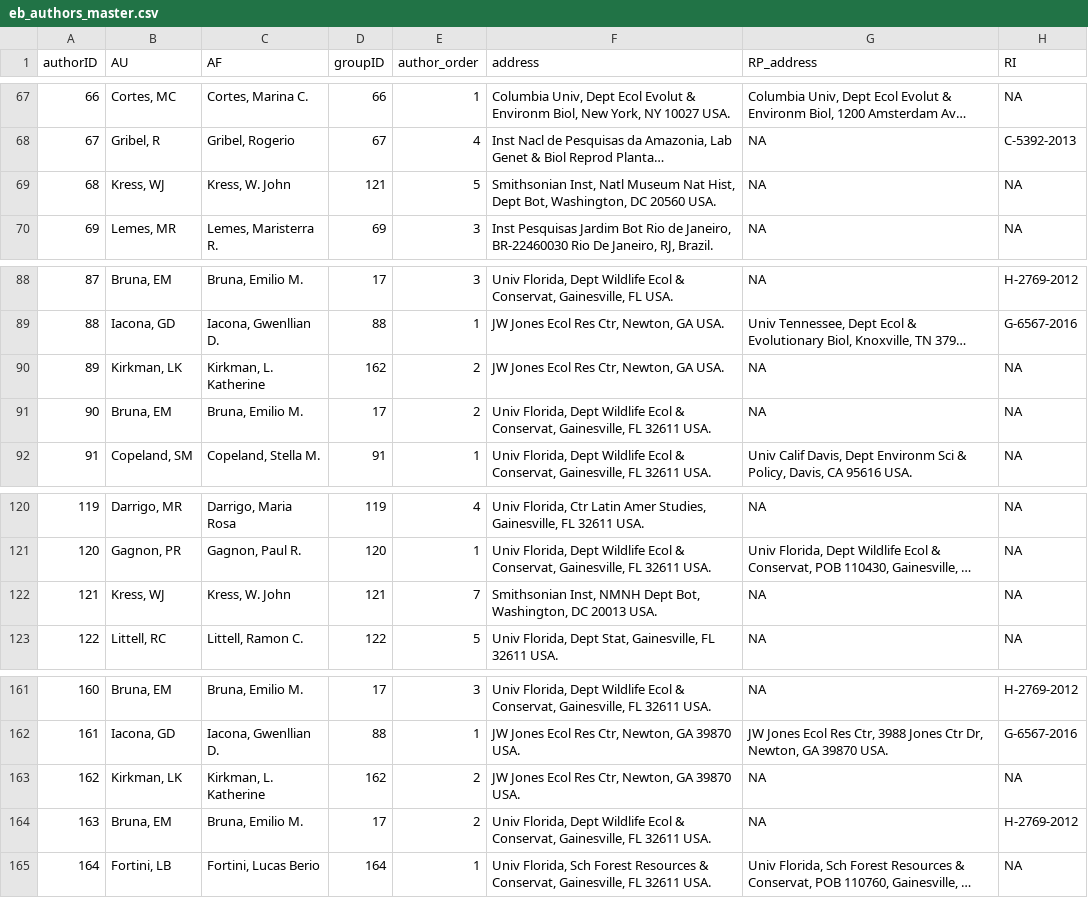
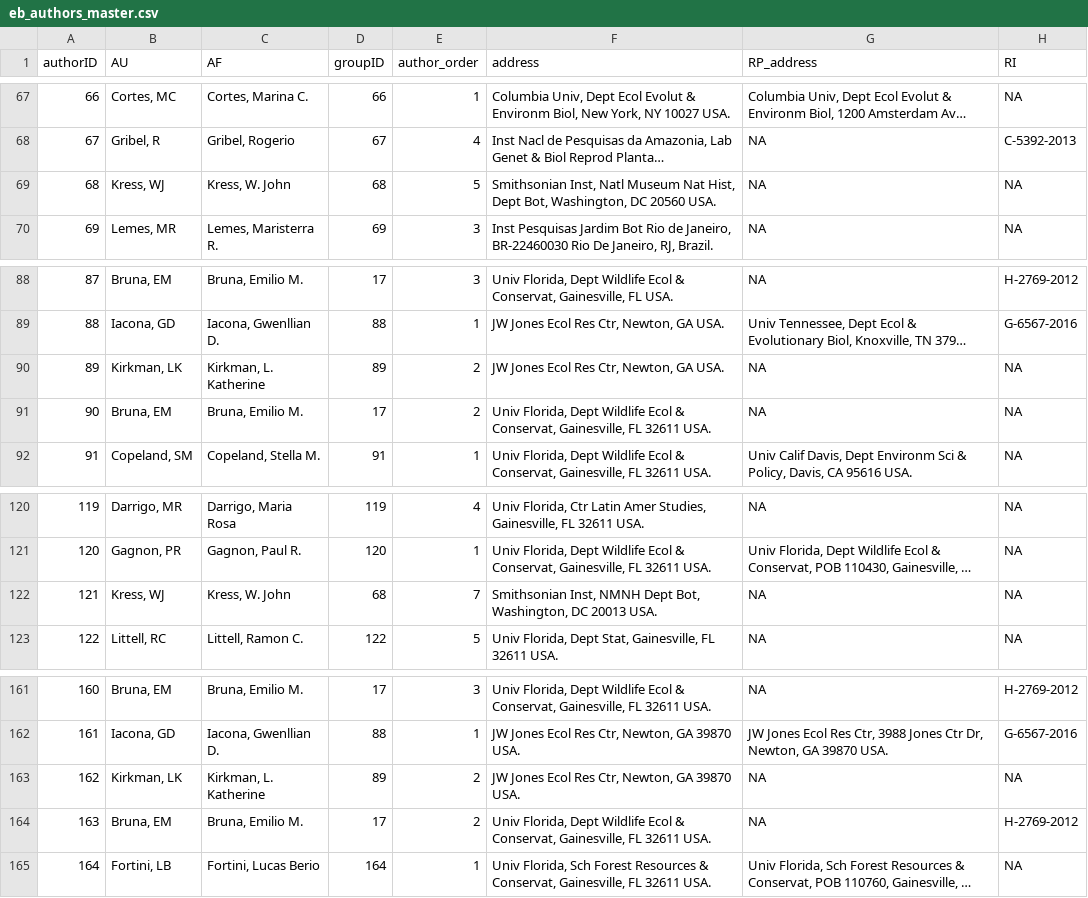
Before and after one commit to aurielfournier/refnet_materials, a CSV file: output/eb_authors_master.csv, drawn as a sheet; only a part is shown, gaps mark what is left out; long unchanged cells end in …; the diff names each change by its address in the sheet, - before the commit and + after, or states it on an @@ line.

```diff
--- a/output/eb_authors_master.csv
+++ b/output/eb_authors_master.csv
-D69 (groupID): 121
+D69 (groupID): 68
-D90 (groupID): 162
+D90 (groupID): 89
-D122 (groupID): 121
+D122 (groupID): 68
-D163 (groupID): 162
+D163 (groupID): 89
```
Also changed, not shown: output/LARR_authors.csv, output/ecology_authors.csv, 16 other files.
